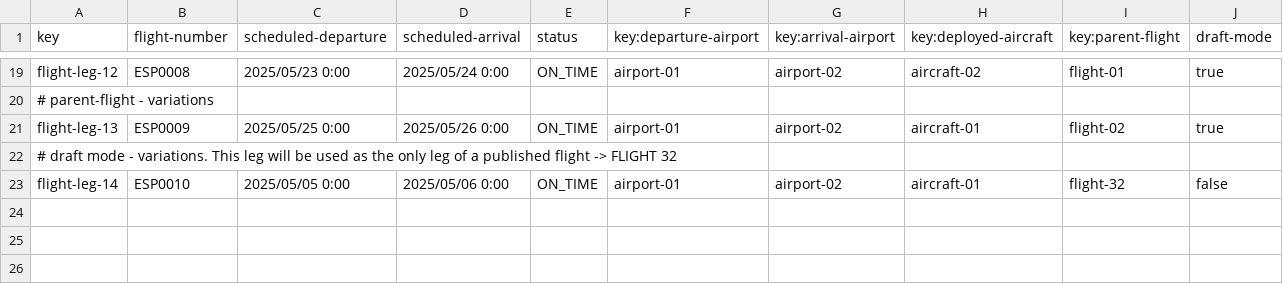
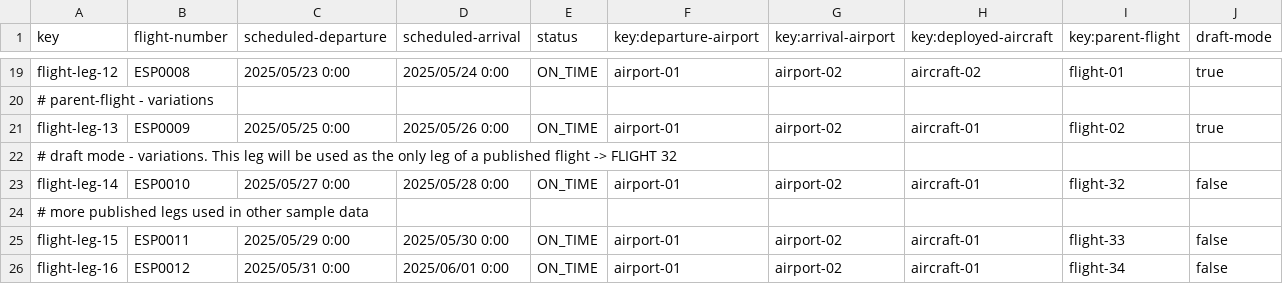
Before and after one commit to mquirosq/Acme-ANS-D04, a CSV file: src/main/resources/WEB-INF/data/sample/flight-leg.csv, drawn as a sheet; only a part is shown, gaps mark what is left out.

```diff
--- a/src/main/resources/WEB-INF/data/sample/flight-leg.csv
+++ b/src/main/resources/WEB-INF/data/sample/flight-leg.csv
@@ -22,2 +22,5 @@ flight-leg-13,ESP0009,2025/05/25 0:00,2025/05/26 0:00,"ON_TIME",airport-01,airpo
 # draft mode - variations. This leg will be used as the only leg of a published flight -> FLIGHT 32
-flight-leg-14,ESP0010,2025/05/05 0:00,2025/05/06 0:00,"ON_TIME",airport-01,airport-02,aircraft-01,flight-32,false
+flight-leg-14,ESP0010,2025/05/27 0:00,2025/05/28 0:00,"ON_TIME",airport-01,airport-02,aircraft-01,flight-32,false
+# more published legs used in other sample data
+flight-leg-15,ESP0011,2025/05/29 0:00,2025/05/30 0:00,"ON_TIME",airport-01,airport-02,aircraft-01,flight-33,false
+flight-leg-16,ESP0012,2025/05/31 0:00,2025/06/01 0:00,"ON_TIME",airport-01,airport-02,aircraft-01,flight-34,false
```
Also changed, not shown: src/main/resources/WEB-INF/data/sample/flight.csv.
